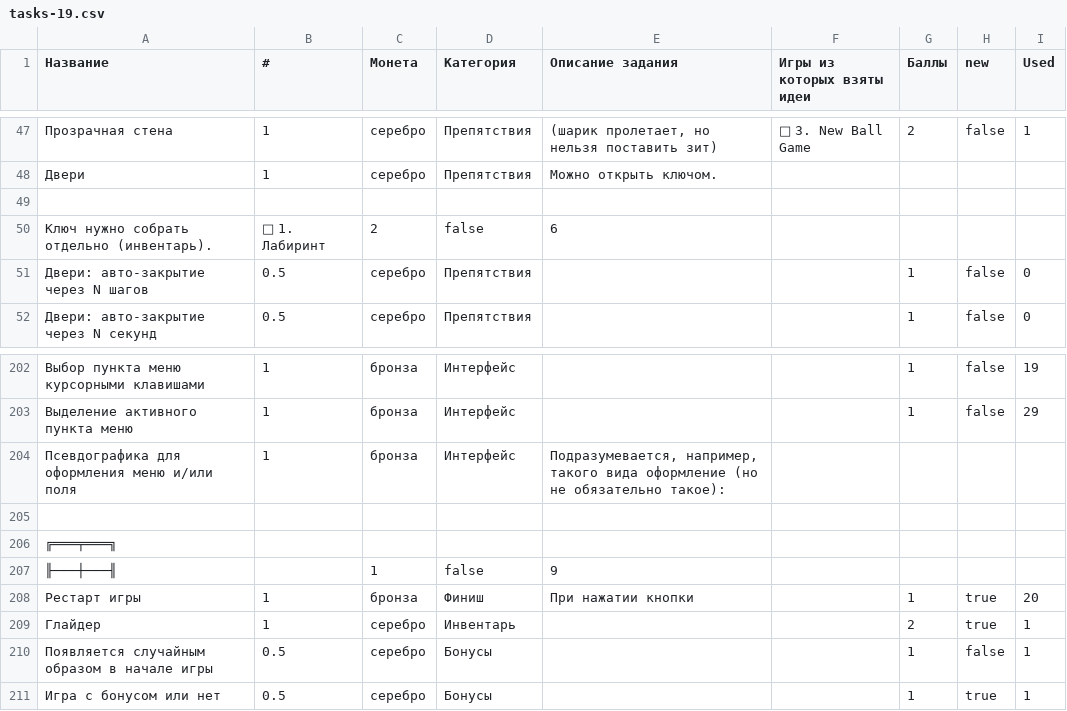
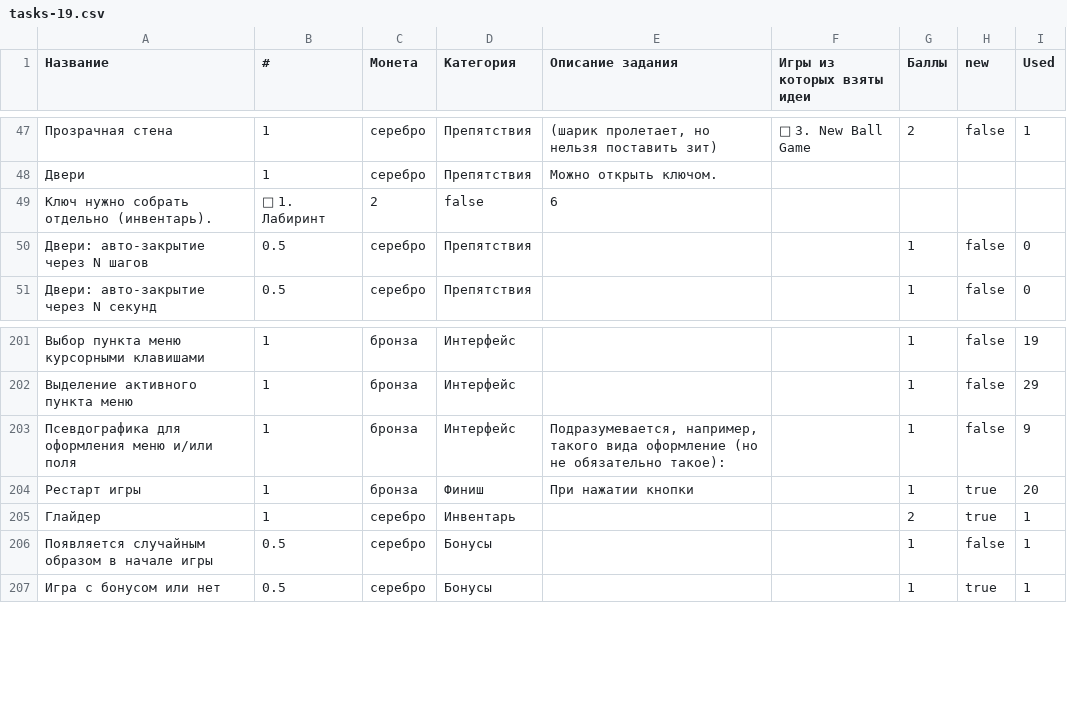
Before and after one commit to 2vitalik/python-labs, a CSV file: data/v2/coda/pzpi-19/tasks-19.csv, drawn as a sheet; only a part is shown, gaps mark what is left out; removed rows and columns are numbered as before the commit, all else as after; the diff names each change by its address in the sheet, - before the commit and + after, or states it on an @@ line.

```diff
--- a/data/v2/coda/pzpi-19/tasks-19.csv
+++ b/data/v2/coda/pzpi-19/tasks-19.csv
-row 49: (empty)
-G203 (Баллы): (empty)
+G203 (Баллы): 1
-H203 (new): (empty)
+H203 (new): false
-I203 (Used): (empty)
+I203 (Used): 9
-row 205: (empty)
-row 206: ╔═══╤═══╗
-row 207: ╟───┼───╢ |  | 1 | false | 9
```
Also changed, not shown: data/v2/coda/pzpi-20/tasks-20.csv, data/v2/coda/pzpi-22/tasks-22.csv, 11 other files.
